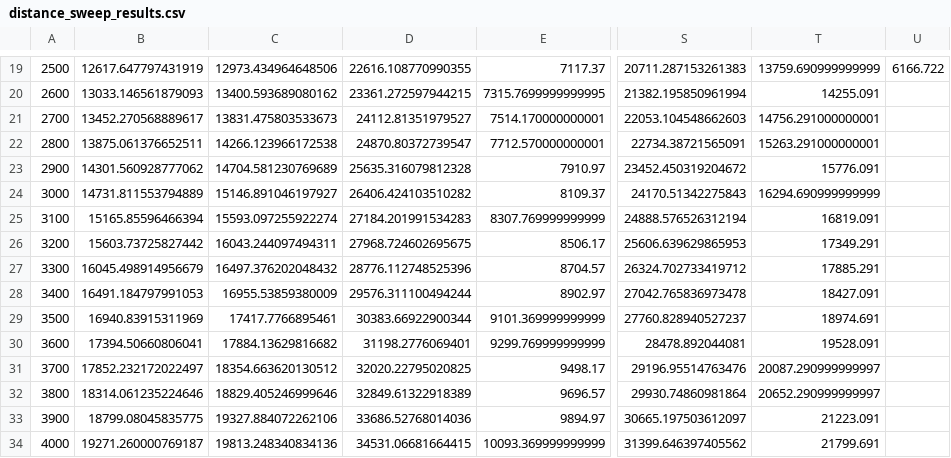
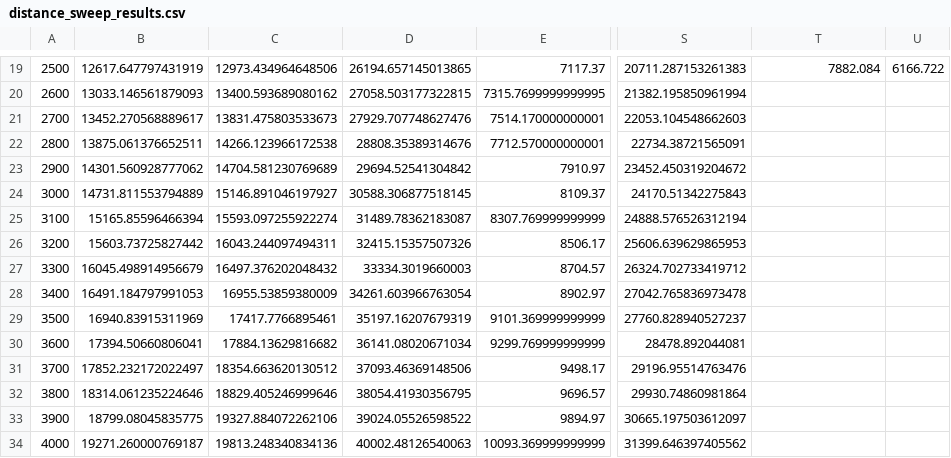
Before and after one commit to sustainableaviation/jetfuelburn, a CSV file: dev/usdot_benchmarking/distance_sweep_results.csv, drawn as a sheet; only a part is shown, gaps mark what is left out; the diff covers the shown part only; the diff names each change by its address in the sheet, - before the commit and + after, or states it on an @@ line.

```diff
--- a/dev/usdot_benchmarking/distance_sweep_results.csv
+++ b/dev/usdot_benchmarking/distance_sweep_results.csv
-D19: 22616.108770990355
+D19: 26194.657145013865
-T19: 13759.690999999999
+T19: 7882.084
-D20: 23361.272597944215
+D20: 27058.503177322815
-T20: 14255.091
+T20: (empty)
-D21: 24112.81351979527
+D21: 27929.707748627476
-T21: 14756.291000000001
+T21: (empty)
-D22: 24870.80372739547
+D22: 28808.35389314676
-T22: 15263.291000000001
+T22: (empty)
-D23: 25635.316079812328
+D23: 29694.52541304842
-T23: 15776.091
+T23: (empty)
-D24: 26406.424103510282
+D24: 30588.306877518145
-T24: 16294.690999999999
+T24: (empty)
-D25: 27184.201991534283
+D25: 31489.78362183087
-T25: 16819.091
+T25: (empty)
-D26: 27968.724602695675
+D26: 32415.15357507326
-T26: 17349.291
+T26: (empty)
-D27: 28776.112748525396
+D27: 33334.3019660003
-T27: 17885.291
+T27: (empty)
-D28: 29576.311100494244
+D28: 34261.603966763054
-T28: 18427.091
+T28: (empty)
-D29: 30383.66922900344
+D29: 35197.16207679319
-T29: 18974.691
+T29: (empty)
-D30: 31198.2776069401
+D30: 36141.08020671034
-T30: 19528.091
+T30: (empty)
-D31: 32020.22795020825
+D31: 37093.46369148506
-T31: 20087.290999999997
+T31: (empty)
-D32: 32849.61322918389
+D32: 38054.41930356795
-T32: 20652.290999999997
+T32: (empty)
-D33: 33686.52768014036
+D33: 39024.05526598522
-T33: 21223.091
+T33: (empty)
-D34: 34531.06681664415
+D34: 40002.48126540063
-T34: 21799.691
+T34: (empty)
```
Also changed, not shown: 92 edited cells elsewhere in this file, 5 other files.
